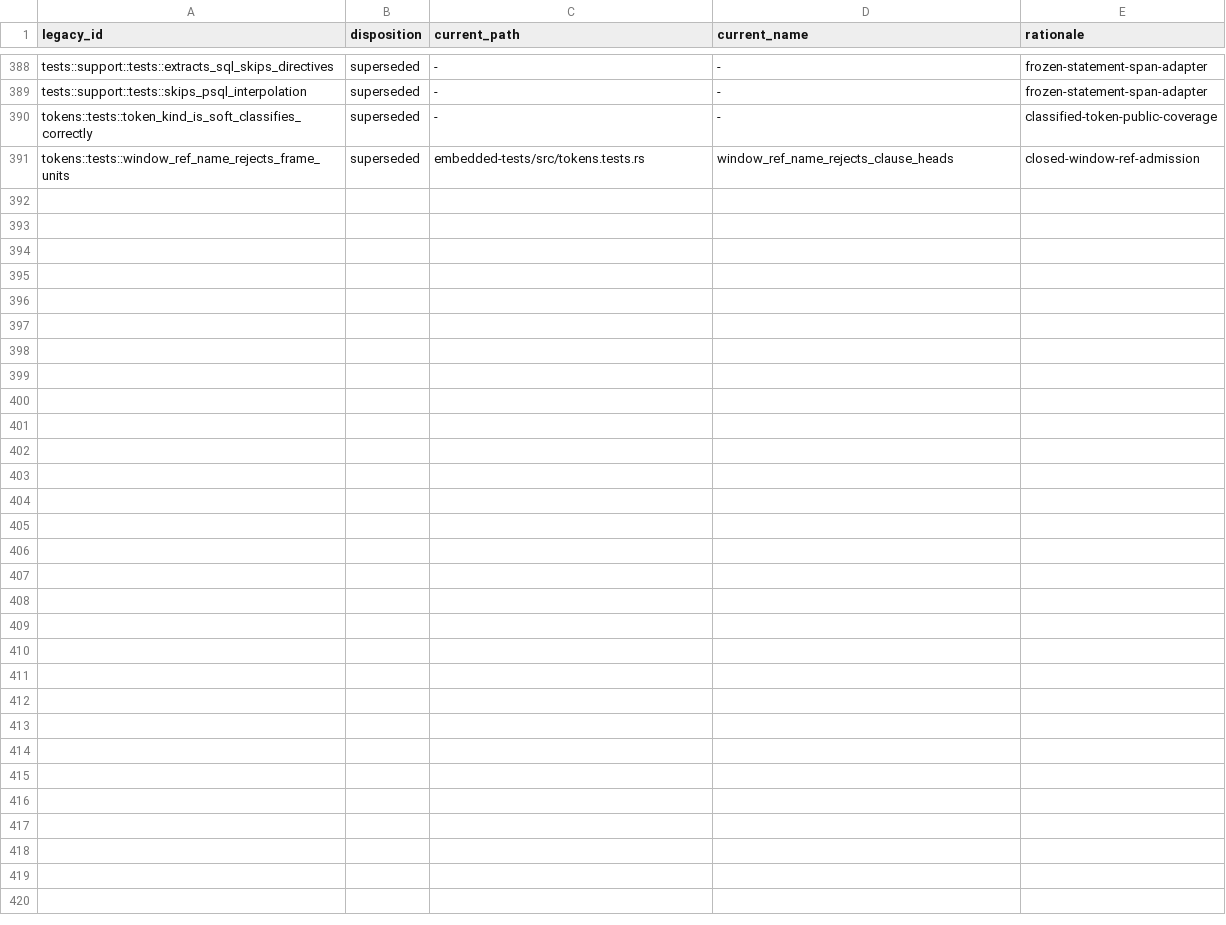
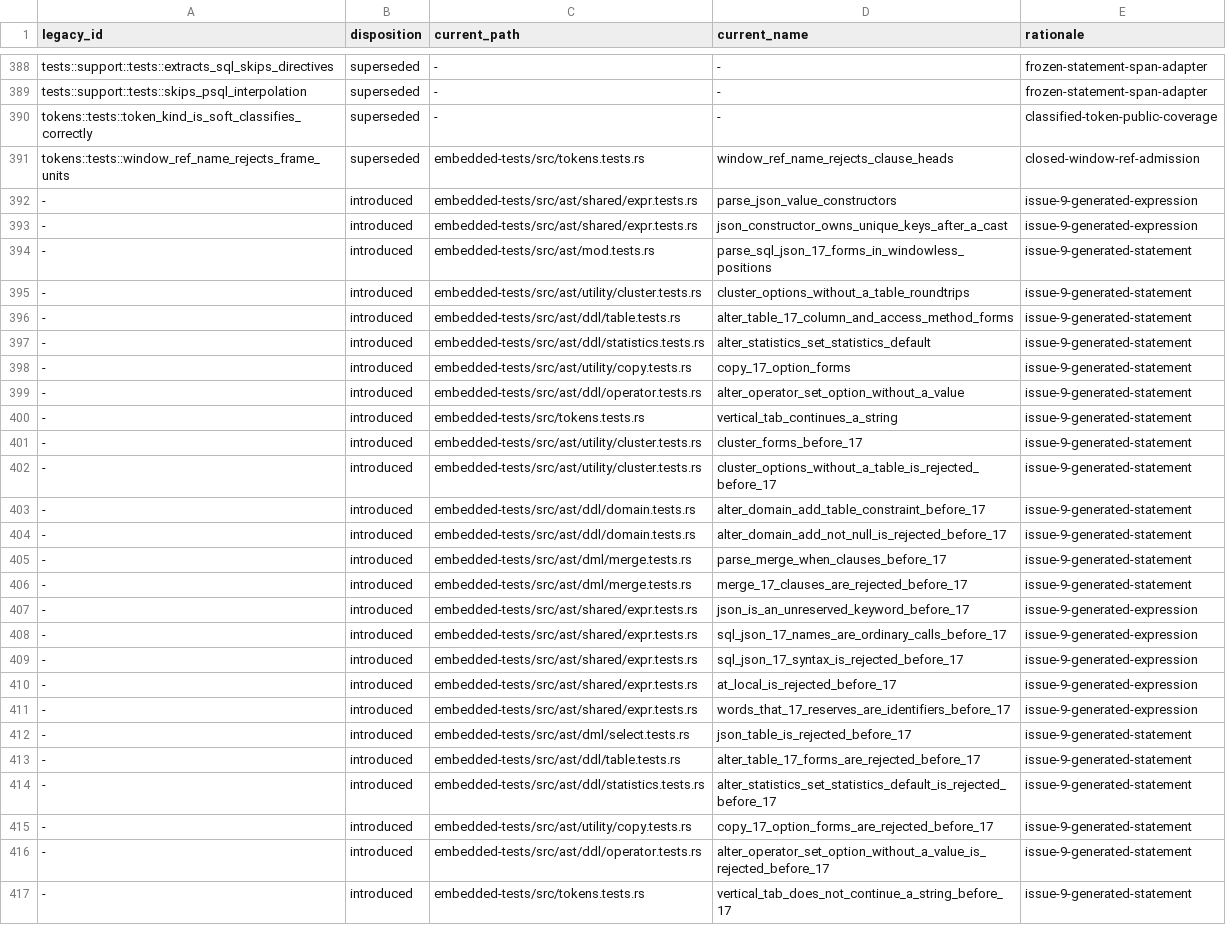
Before and after one commit to freshtonic/pg-sql, a TSV file: embedded-tests/reconciliation.tsv, drawn as a sheet; only a part is shown, gaps mark what is left out.

Commit message:
test: cover the 16 and 17 grammar differences (#74)
Fourteen embedded tests that use 17 syntax now run only from 17 (range
17-). Three mixed tests are split, so that their 16 part still runs for
every version.

New tests:

- 9 positive tests of 17 syntax (range 17-).
- 17 tests for 14 to 16 (range 14-16). They parse the 16 forms and reject
  each 17 construct, because the differential baseline cannot find an
  over-acceptance.

The test_support helpers statement_rejected, assert_statements_parse and
assert_statements_rejected parse complete statements.

```diff
--- a/embedded-tests/reconciliation.tsv
+++ b/embedded-tests/reconciliation.tsv
@@ -391 +391,27 @@ tokens::tests::token_kind_is_soft_classifies_correctly	superseded	-	-	classified
 tokens::tests::window_ref_name_rejects_frame_units	superseded	embedded-tests/src/tokens.tests.rs	window_ref_name_rejects_clause_heads	closed-window-ref-admission
+-	introduced	embedded-tests/src/ast/shared/expr.tests.rs	parse_json_value_constructors	issue-9-generated-expression
+-	introduced	embedded-tests/src/ast/shared/expr.tests.rs	json_constructor_owns_unique_keys_after_a_cast	issue-9-generated-expression
+-	introduced	embedded-tests/src/ast/mod.tests.rs	parse_sql_json_17_forms_in_windowless_positions	issue-9-generated-statement
+-	introduced	embedded-tests/src/ast/utility/cluster.tests.rs	cluster_options_without_a_table_roundtrips	issue-9-generated-statement
+-	introduced	embedded-tests/src/ast/ddl/table.tests.rs	alter_table_17_column_and_access_method_forms	issue-9-generated-statement
+-	introduced	embedded-tests/src/ast/ddl/statistics.tests.rs	alter_statistics_set_statistics_default	issue-9-generated-statement
+-	introduced	embedded-tests/src/ast/utility/copy.tests.rs	copy_17_option_forms	issue-9-generated-statement
+-	introduced	embedded-tests/src/ast/ddl/operator.tests.rs	alter_operator_set_option_without_a_value	issue-9-generated-statement
+-	introduced	embedded-tests/src/tokens.tests.rs	vertical_tab_continues_a_string	issue-9-generated-statement
+-	introduced	embedded-tests/src/ast/utility/cluster.tests.rs	cluster_forms_before_17	issue-9-generated-statement
+-	introduced	embedded-tests/src/ast/utility/cluster.tests.rs	cluster_options_without_a_table_is_rejected_before_17	issue-9-generated-statement
+-	introduced	embedded-tests/src/ast/ddl/domain.tests.rs	alter_domain_add_table_constraint_before_17	issue-9-generated-statement
+-	introduced	embedded-tests/src/ast/ddl/domain.tests.rs	alter_domain_add_not_null_is_rejected_before_17	issue-9-generated-statement
+-	introduced	embedded-tests/src/ast/dml/merge.tests.rs	parse_merge_when_clauses_before_17	issue-9-generated-statement
+-	introduced	embedded-tests/src/ast/dml/merge.tests.rs	merge_17_clauses_are_rejected_before_17	issue-9-generated-statement
+-	introduced	embedded-tests/src/ast/shared/expr.tests.rs	json_is_an_unreserved_keyword_before_17	issue-9-generated-expression
+-	introduced	embedded-tests/src/ast/shared/expr.tests.rs	sql_json_17_names_are_ordinary_calls_before_17	issue-9-generated-expression
+-	introduced	embedded-tests/src/ast/shared/expr.tests.rs	sql_json_17_syntax_is_rejected_before_17	issue-9-generated-expression
+-	introduced	embedded-tests/src/ast/shared/expr.tests.rs	at_local_is_rejected_before_17	issue-9-generated-expression
+-	introduced	embedded-tests/src/ast/shared/expr.tests.rs	words_that_17_reserves_are_identifiers_before_17	issue-9-generated-expression
+-	introduced	embedded-tests/src/ast/dml/select.tests.rs	json_table_is_rejected_before_17	issue-9-generated-statement
+-	introduced	embedded-tests/src/ast/ddl/table.tests.rs	alter_table_17_forms_are_rejected_before_17	issue-9-generated-statement
+-	introduced	embedded-tests/src/ast/ddl/statistics.tests.rs	alter_statistics_set_statistics_default_is_rejected_before_17	issue-9-generated-statement
+-	introduced	embedded-tests/src/ast/utility/copy.tests.rs	copy_17_option_forms_are_rejected_before_17	issue-9-generated-statement
+-	introduced	embedded-tests/src/ast/ddl/operator.tests.rs	alter_operator_set_option_without_a_value_is_rejected_before_17	issue-9-generated-statement
+-	introduced	embedded-tests/src/tokens.tests.rs	vertical_tab_does_not_continue_a_string_before_17	issue-9-generated-statement
```
Also changed, not shown: embedded-tests/inventory.tsv, 14 other files.
